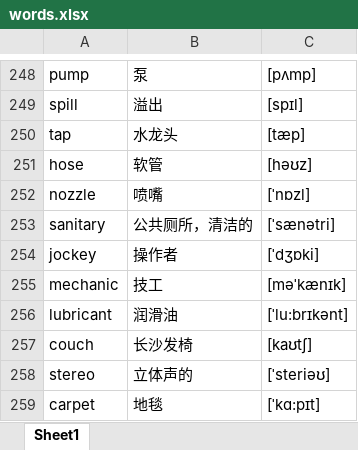
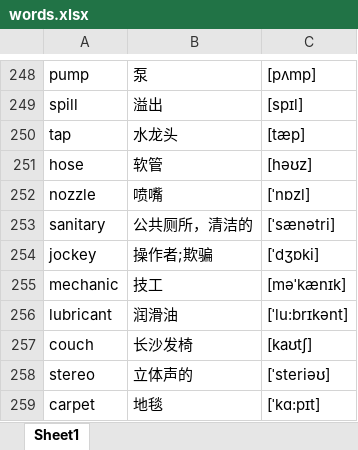
Before and after one commit to google88888888/learnEnglish, an Excel workbook: words.xlsx, sheet Sheet1, drawn as a sheet; only a part is shown, gaps mark what is left out; values as stored, in another font and other column widths than the file's, no cell formats; the diff covers the shown part only; the diff names each change by its address in the sheet, - before the commit and + after, or states it on an @@ line.

```diff
--- a/words.xlsx (sheet Sheet1)
+++ b/words.xlsx (sheet Sheet1)
-B254: 操作者
+B254: 操作者;欺骗
```
Also changed, not shown: 38 hidden or unhidden rows elsewhere in this sheet, cell formats.
